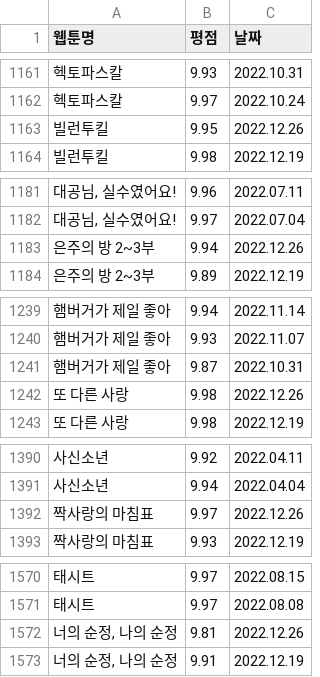
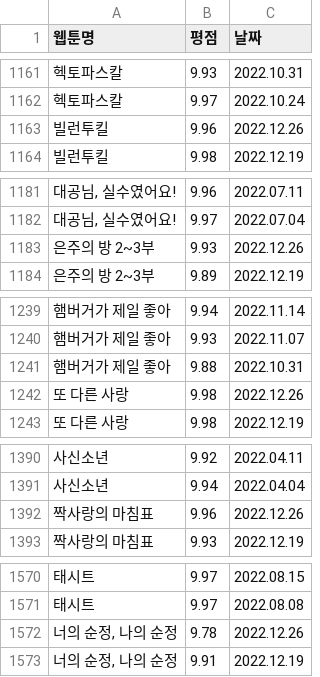
Before and after one commit to hekoh99/toy_archive, a CSV file: scraping/result.csv, drawn as a sheet; only a part is shown, gaps mark what is left out; the diff covers the shown part only; the diff names each change by its address in the sheet, - before the commit and + after, or states it on an @@ line.

```diff
--- a/scraping/result.csv
+++ b/scraping/result.csv
-B1163 (평점): 9.95
+B1163 (평점): 9.96
-B1183 (평점): 9.94
+B1183 (평점): 9.93
-B1241 (평점): 9.87
+B1241 (평점): 9.88
-B1392 (평점): 9.97
+B1392 (평점): 9.96
-B1572 (평점): 9.81
+B1572 (평점): 9.78
```
Also changed, not shown: 7 edited cells elsewhere in this file, 1 other file.
